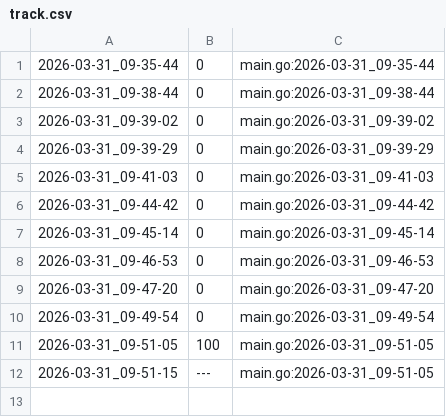
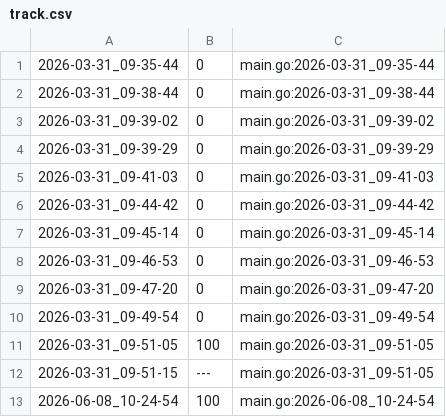
Before and after one commit to qxcode-course/ed-seg-bloco-a-YuriiFags, a CSV file: .tko/track/ed@triangulo/track.csv, drawn as a sheet; the diff names each change by its address in the sheet, - before the commit and + after, or states it on an @@ line.

```diff
--- a/.tko/track/ed@triangulo/track.csv
+++ b/.tko/track/ed@triangulo/track.csv
+row 13: 2026-06-08_10-24-54 | 100 | main.go:2026-06-08_10-24-54
```
Also changed, not shown: .tko/track/ed@princesa/track.csv, .tko/track/ed@vetbuild/track.csv, 34 other files.
